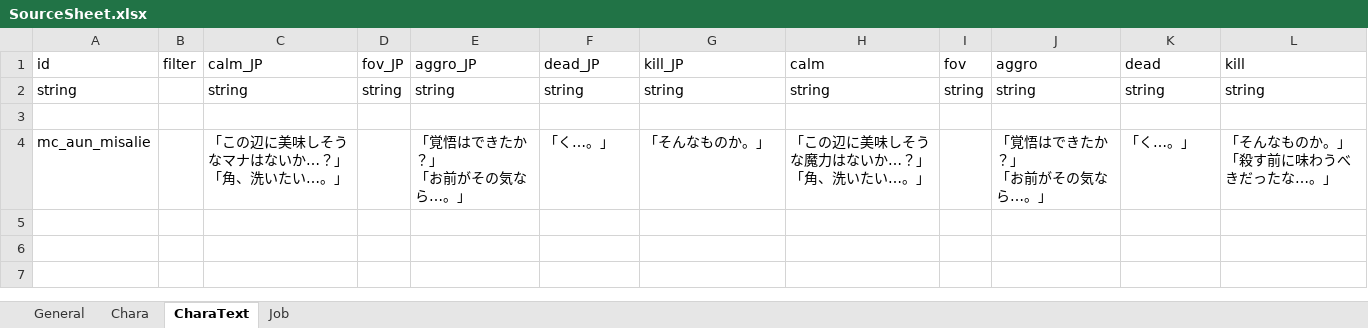
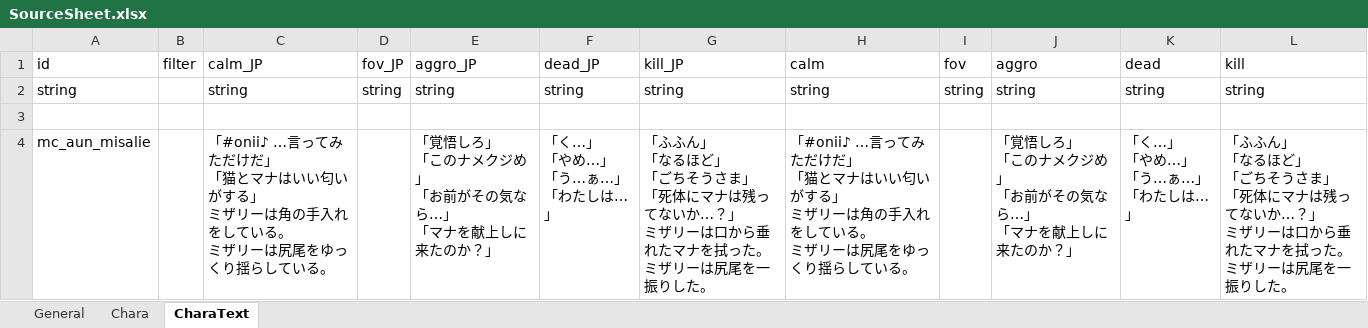
Before and after one commit to macchacoffee/elin-mod, an Excel workbook: AdditionalUniqueNPC/package/LangMod/JP/SourceSheet.xlsx, sheet CharaText, drawn as a sheet; values as stored, in another font and other column widths than the file's, no borders; charts and pictures not drawn; ↵ is a line break in a cell; the diff names each change by its address in the sheet, - before the commit and + after, or states it on an @@ line.

```diff
--- a/AdditionalUniqueNPC/package/LangMod/JP/SourceSheet.xlsx (sheet CharaText)
+++ b/AdditionalUniqueNPC/package/LangMod/JP/SourceSheet.xlsx (sheet CharaText)
-sheet tab: Job
-C4 (calm_JP): 「この辺に美味しそうなマナはないか…？」 ↵ 「角、洗いたい…。」
+C4 (calm_JP): 「#onii♪ …言ってみただけだ」 ↵ 「猫とマナはいい匂いがする」 ↵ ミザリーは角の手入れをしている。 ↵ ミザリーは尻尾をゆっくり揺らしている。
-E4 (aggro_JP): 「覚悟はできたか？」 ↵ 「お前がその気なら…。」
+E4 (aggro_JP): 「覚悟しろ」 ↵ 「このナメクジめ」 ↵ 「お前がその気なら…」 ↵ 「マナを献上しに来たのか？」
-F4 (dead_JP): 「く…。」
+F4 (dead_JP): 「く…」 ↵ 「やめ…」 ↵ 「う…ぁ…」 ↵ 「わたしは…」
-G4 (kill_JP): 「そんなものか。」
+G4 (kill_JP): 「ふふん」 ↵ 「なるほど」 ↵ 「ごちそうさま」 ↵ 「死体にマナは残ってないか…？」 ↵ ミザリーは口から垂れたマナを拭った。 ↵ ミザリーは尻尾を一振りした。
-H4 (calm): 「この辺に美味しそうな魔力はないか…？」 ↵ 「角、洗いたい…。」
+H4 (calm): 「#onii♪ …言ってみただけだ」 ↵ 「猫とマナはいい匂いがする」 ↵ ミザリーは角の手入れをしている。 ↵ ミザリーは尻尾をゆっくり揺らしている。
-J4 (aggro): 「覚悟はできたか？」 ↵ 「お前がその気なら…。」
+J4 (aggro): 「覚悟しろ」 ↵ 「このナメクジめ」 ↵ 「お前がその気なら…」 ↵ 「マナを献上しに来たのか？」
-K4 (dead): 「く…。」
+K4 (dead): 「く…」 ↵ 「やめ…」 ↵ 「う…ぁ…」 ↵ 「わたしは…」
-L4 (kill): 「そんなものか。」 ↵ 「殺す前に味わうべきだったな…。」
+L4 (kill): 「ふふん」 ↵ 「なるほど」 ↵ 「ごちそうさま」 ↵ 「死体にマナは残ってないか…？」 ↵ ミザリーは口から垂れたマナを拭った。 ↵ ミザリーは尻尾を一振りした。
```
Also changed, not shown: sheet Chara, charts or pictures, AdditionalUniqueNPC/package/LangMod/JP/Dialog/Drama/mc_aun_misalie.xlsx, 9 other files.
